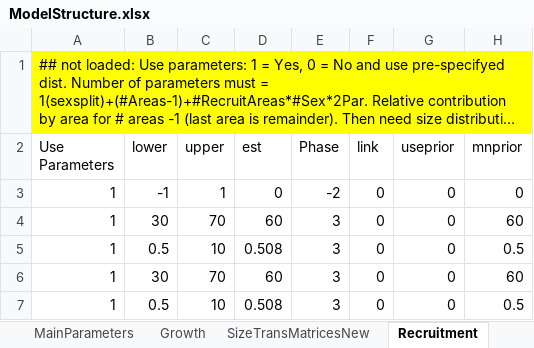
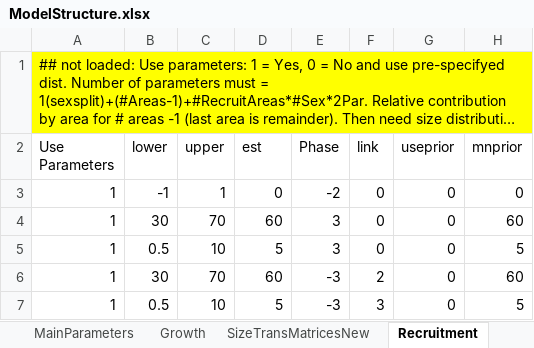
Before and after one commit to sdelestang/IMuLT, an Excel workbook: inst/extdata/ModelStructure.xlsx, sheet Recruitment, drawn as a sheet; only a part is shown; long unchanged cells end in …; values as stored, in another font and other column widths than the file's, no borders; the diff names each change by its address in the sheet, - before the commit and + after, or states it on an @@ line.

```diff
--- a/inst/extdata/ModelStructure.xlsx (sheet Recruitment)
+++ b/inst/extdata/ModelStructure.xlsx (sheet Recruitment)
-D5 (est): 0.508
+D5 (est): 5
-H5 (mnprior): 0.5
+H5 (mnprior): 5
-E6:E7 (Phase): 3
+E6:E7 (Phase): -3
-F6 (link): 0
+F6 (link): 2
-D7 (est): 0.508
+D7 (est): 5
-F7 (link): 0
+F7 (link): 3
-H7 (mnprior): 0.5
+H7 (mnprior): 5
```
Also changed, not shown: sheet Selectivity, sheet Catch, formulas that keep their value, 1 other file.
